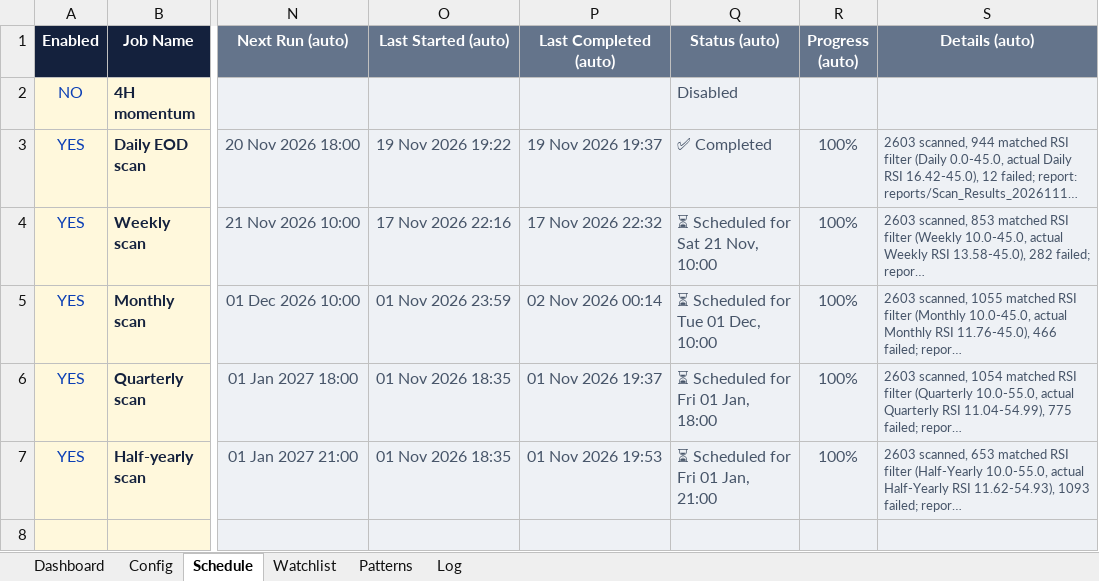
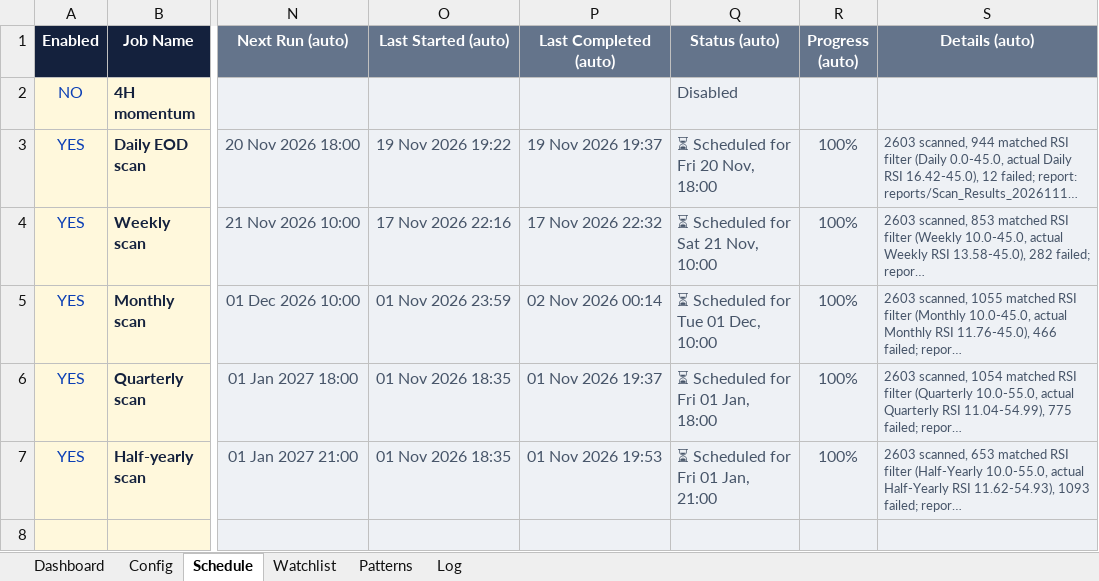
Before and after one commit to pratyushtrade2025/Cust_STSC_78951, an Excel workbook: MASTER DASHBOARD.xlsx, sheet Schedule, drawn as a sheet; only a part is shown, gaps mark what is left out; long unchanged cells end in …; values as stored, in another font and other column widths than the file's, no borders; conditional formats not drawn; the diff names each change by its address in the sheet, - before the commit and + after, or states it on an @@ line.

```diff
--- a/MASTER DASHBOARD.xlsx (sheet Schedule)
+++ b/MASTER DASHBOARD.xlsx (sheet Schedule)
-Q3 (Status (auto)): ✅ Completed
+Q3 (Status (auto)): ⏳ Scheduled for Fri 20 Nov, 18:00
```
